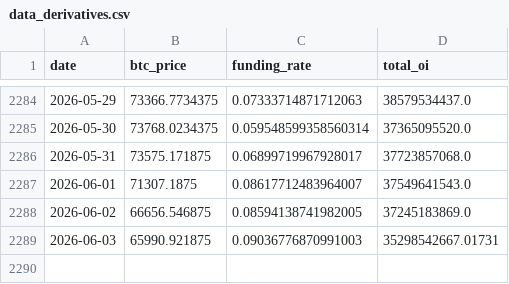
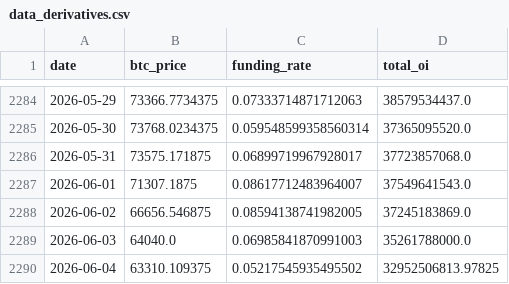
Before and after one commit to yudiyanto88/Onchain-Dashboard, a CSV file: data_derivatives.csv, drawn as a sheet; only a part is shown, gaps mark what is left out.

```diff
--- a/data_derivatives.csv
+++ b/data_derivatives.csv
@@ -2288,2 +2288,3 @@ date,btc_price,funding_rate,total_oi
 2026-06-02,66656.546875,0.08594138741982005,37245183869.0
-2026-06-03,65990.921875,0.09036776870991003,35298542667.01731
+2026-06-03,64040.0,0.06985841870991003,35261788000.0
+2026-06-04,63310.109375,0.05217545935495502,32952506813.97825
```
Also changed, not shown: data_mvrv.csv, data_price_level.csv, 7 other files.
